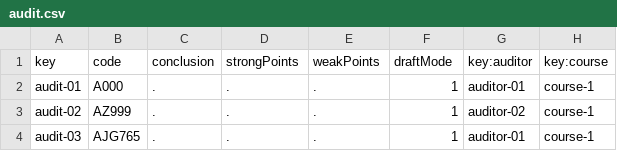
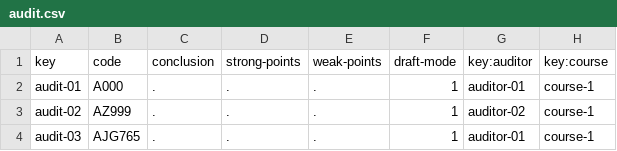
Before and after one commit to Miguel-Angel-Roldan-Garcia/Acme-L3, a CSV file: src/main/webapp/WEB-INF/resources/sample-data/audit.csv, drawn as a sheet; only a part is shown.

```diff
--- a/src/main/webapp/WEB-INF/resources/sample-data/audit.csv
+++ b/src/main/webapp/WEB-INF/resources/sample-data/audit.csv
@@ -1,2 +1,2 @@
-key,code,conclusion,strongPoints,weakPoints,draftMode,key:auditor,key:course
+key,code,conclusion,strong-points,weak-points,draft-mode,key:auditor,key:course
 audit-01,A000,.,.,.,1,auditor-01,course-1
```
Also changed, not shown: src/main/webapp/WEB-INF/resources/initial-data/user-account.csv, src/main/webapp/WEB-INF/resources/sample-data/auditingRecord.csv, 7 other files.
